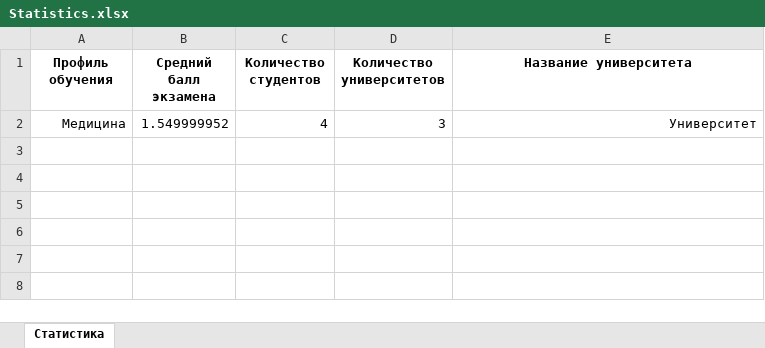
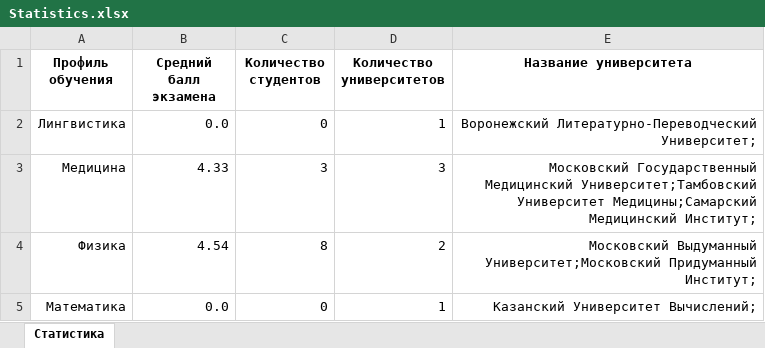
Before and after one commit to MichaelKirss/HandlerInform, an Excel workbook: src/main/resources/Statistics.xlsx, sheet Статистика, drawn as a sheet; values as stored, in another font and other column widths than the file's, no borders; addresses are those after the commit; the diff names each change by its address in the sheet, - before the commit and + after, or states it on an @@ line.

```diff
--- a/src/main/resources/Statistics.xlsx (sheet Статистика)
+++ b/src/main/resources/Statistics.xlsx (sheet Статистика)
+row 2: Лингвистика | 0.0 | 0 | 1 | Воронежский Литературно-Переводческий Университет;
-B3 (Средний балл экзамена): 1.549999952
+B3 (Средний балл экзамена): 4.33
-C3 (Количество студентов): 4
+C3 (Количество студентов): 3
-E3 (Название университета): Университет
+E3 (Название университета): Московский Государственный Медицинский Университет;Тамбовский Университет Медицины;Самарский Медицинский Институт;
+row 4: Физика | 4.54 | 8 | 2 | Московский Выдуманный Университет;Московский Придуманный Институт;
+row 5: Математика | 0.0 | 0 | 1 | Казанский Университет Вычислений;
```
Also changed, not shown: 6 other files.
